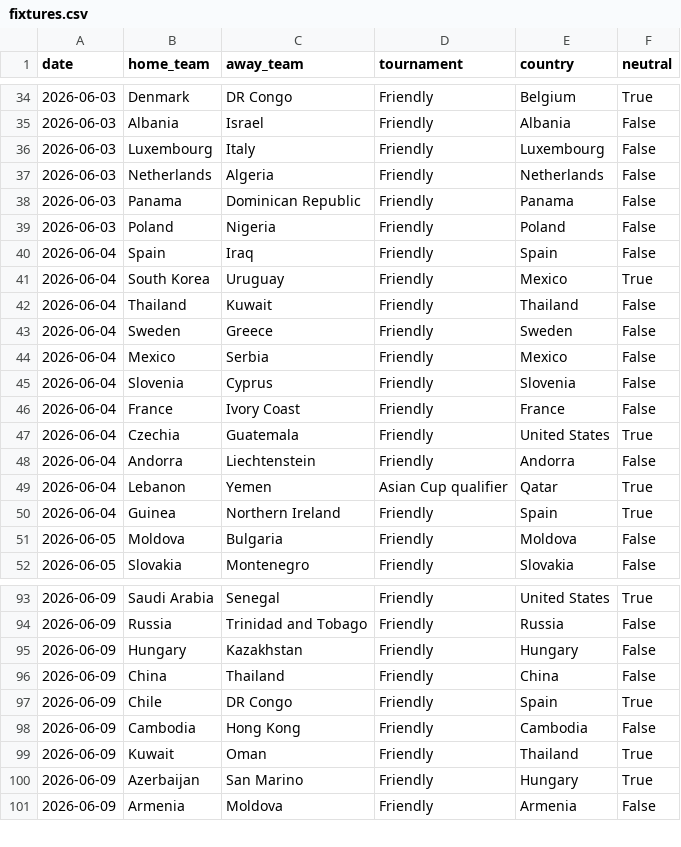
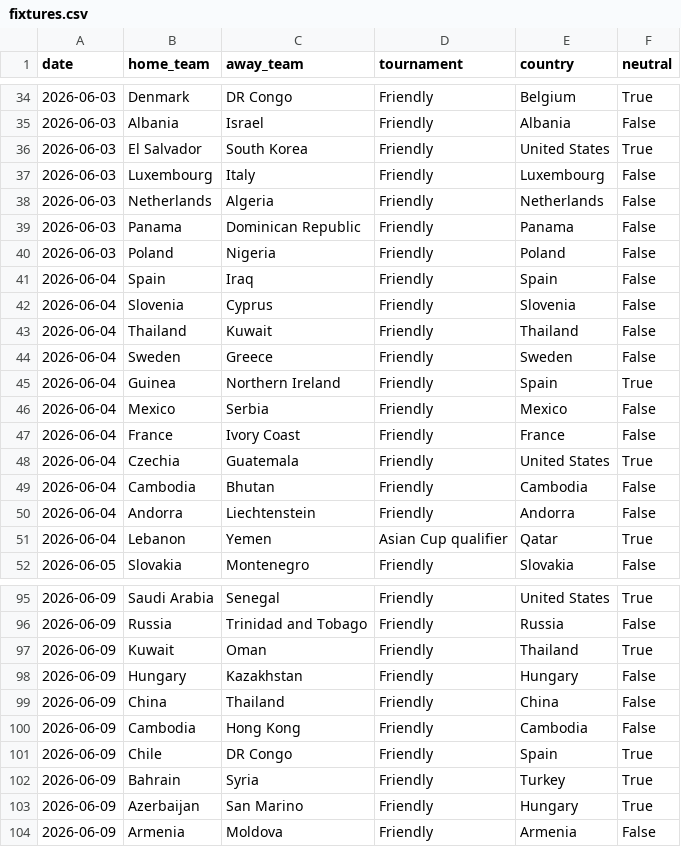
Before and after one commit to 16bravo/MatchOracle, a CSV file: data/source/fixtures.csv, drawn as a sheet; only a part is shown, gaps mark what is left out; the diff covers the shown part only.

Commit message:
Update data/source/

```diff
--- a/data/source/fixtures.csv
+++ b/data/source/fixtures.csv
@@ -35,2 +35,3 @@ date,home_team,away_team,tournament,country,neutral
 2026-06-03,Albania,Israel,Friendly,Albania,False
+2026-06-03,El Salvador,South Korea,Friendly,United States,True
 2026-06-03,Luxembourg,Italy,Friendly,Luxembourg,False
@@ -40,13 +41,12 @@ date,home_team,away_team,tournament,country,neutral
 2026-06-04,Spain,Iraq,Friendly,Spain,False
-2026-06-04,South Korea,Uruguay,Friendly,Mexico,True
+2026-06-04,Slovenia,Cyprus,Friendly,Slovenia,False
 2026-06-04,Thailand,Kuwait,Friendly,Thailand,False
 2026-06-04,Sweden,Greece,Friendly,Sweden,False
+2026-06-04,Guinea,Northern Ireland,Friendly,Spain,True
 2026-06-04,Mexico,Serbia,Friendly,Mexico,False
-2026-06-04,Slovenia,Cyprus,Friendly,Slovenia,False
 2026-06-04,France,Ivory Coast,Friendly,France,False
 2026-06-04,Czechia,Guatemala,Friendly,United States,True
+2026-06-04,Cambodia,Bhutan,Friendly,Cambodia,False
 2026-06-04,Andorra,Liechtenstein,Friendly,Andorra,False
 2026-06-04,Lebanon,Yemen,Asian Cup qualifier,Qatar,True
-2026-06-04,Guinea,Northern Ireland,Friendly,Spain,True
-2026-06-05,Moldova,Bulgaria,Friendly,Moldova,False
 2026-06-05,Slovakia,Montenegro,Friendly,Slovakia,False
@@ -94,7 +96,8 @@ date,home_team,away_team,tournament,country,neutral
 2026-06-09,Russia,Trinidad and Tobago,Friendly,Russia,False
+2026-06-09,Kuwait,Oman,Friendly,Thailand,True
 2026-06-09,Hungary,Kazakhstan,Friendly,Hungary,False
 2026-06-09,China,Thailand,Friendly,China,False
+2026-06-09,Cambodia,Hong Kong,Friendly,Cambodia,False
 2026-06-09,Chile,DR Congo,Friendly,Spain,True
-2026-06-09,Cambodia,Hong Kong,Friendly,Cambodia,False
-2026-06-09,Kuwait,Oman,Friendly,Thailand,True
+2026-06-09,Bahrain,Syria,Friendly,Turkey,True
 2026-06-09,Azerbaijan,San Marino,Friendly,Hungary,True
```
Also changed, not shown: 1 added row and 78 moved rows elsewhere in this file.
